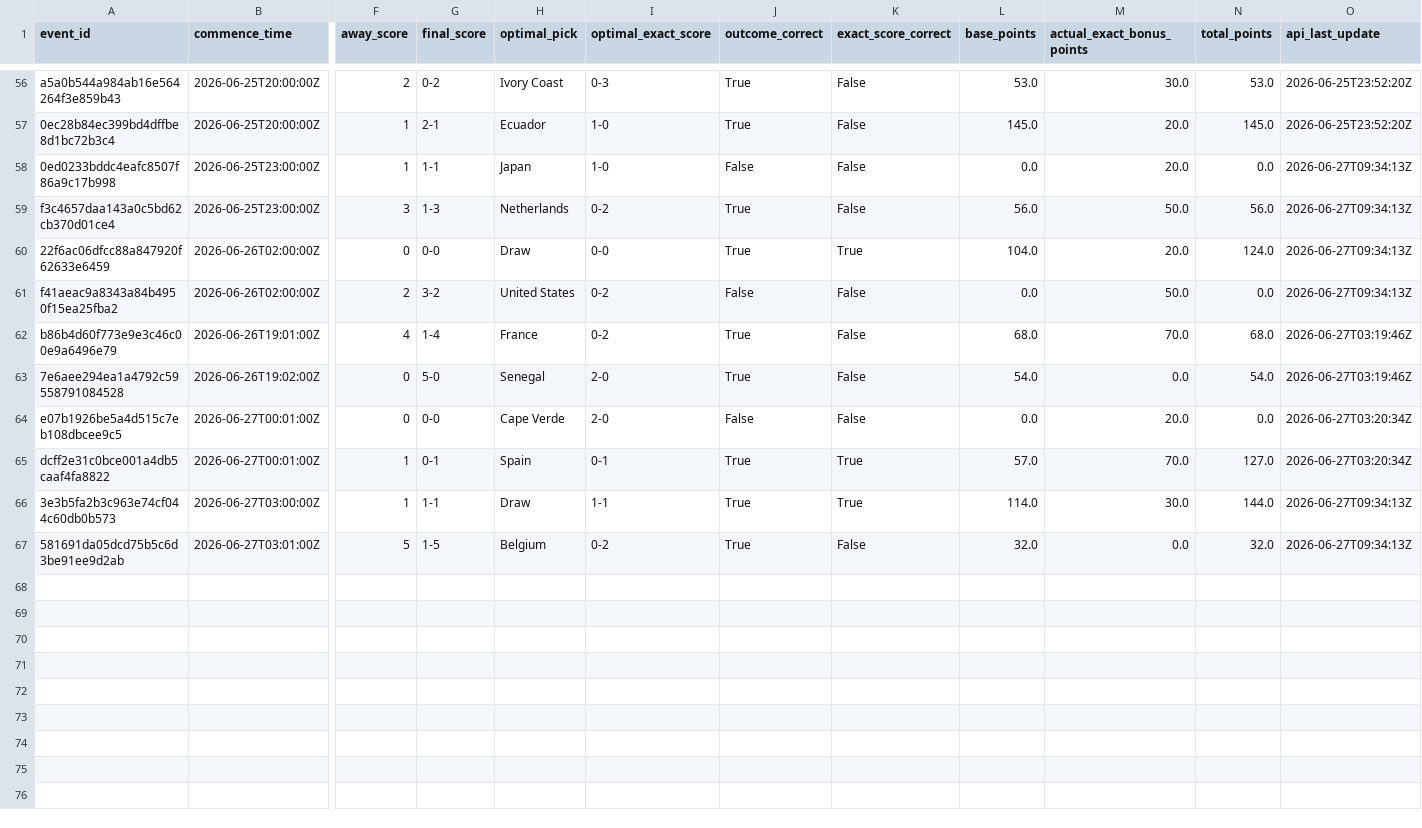
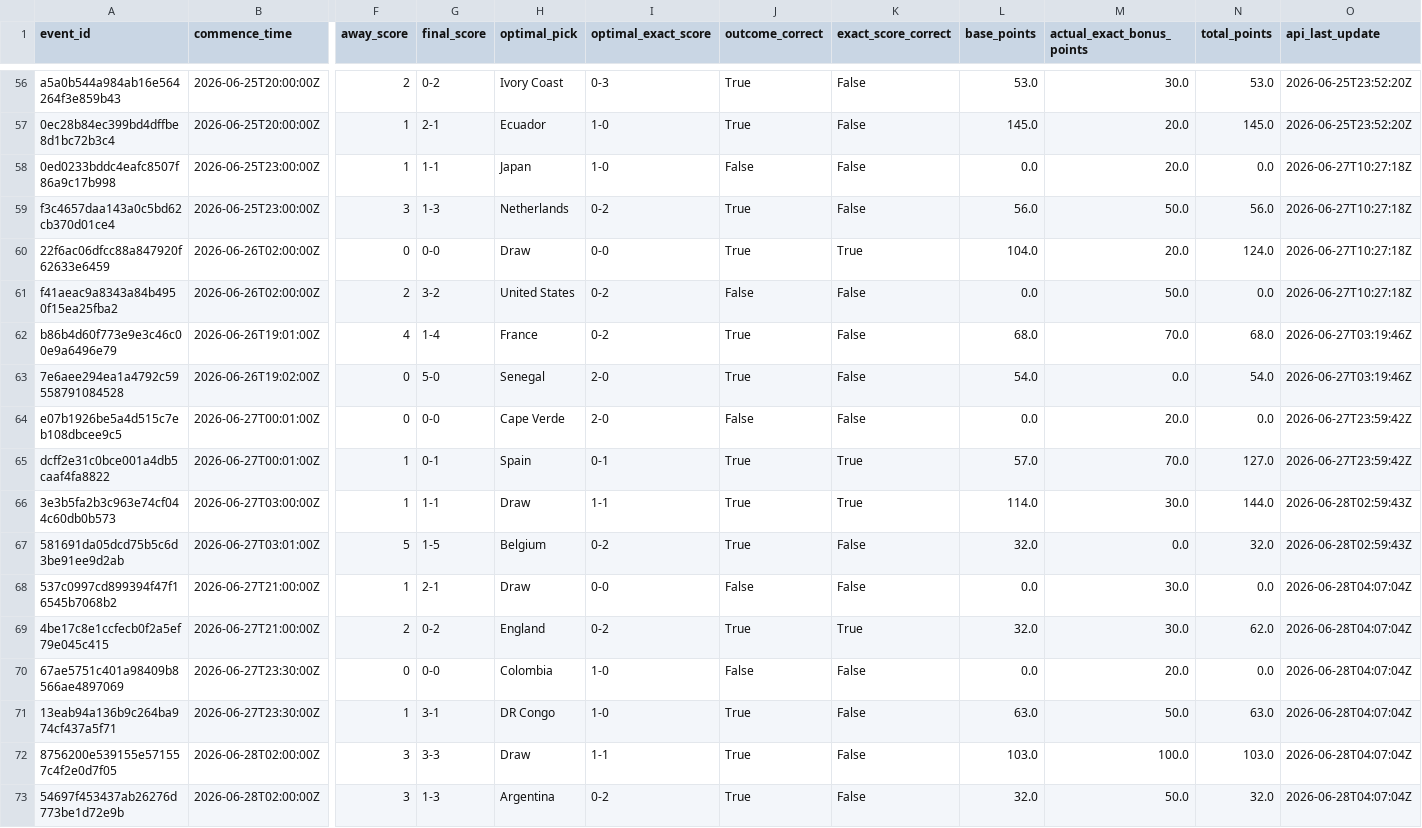
Before and after one commit to ManuelFay/mpp, a CSV file: data/mpg/completed_games.csv, drawn as a sheet; only a part is shown, gaps mark what is left out; rows hold the shown columns only; the diff names each change by its address in the sheet, - before the commit and + after, or states it on an @@ line.

```diff
--- a/data/mpg/completed_games.csv
+++ b/data/mpg/completed_games.csv
-O58:O61 (api_last_update): 2026-06-27T09:34:13Z
+O58:O61 (api_last_update): 2026-06-27T10:27:18Z
-O64:O65 (api_last_update): 2026-06-27T03:20:34Z
+O64:O65 (api_last_update): 2026-06-27T23:59:42Z
-O66:O67 (api_last_update): 2026-06-27T09:34:13Z
+O66:O67 (api_last_update): 2026-06-28T02:59:43Z
+row 68: 537c0997cd899394f47f16545b7068b2 | 2026-06-27T21:00:00Z | 1 | 2-1 | Draw | 0-0 | False | False | 0.0 | 30.0 | 0.0 | 2026-06-28T04:07:04Z
+row 69: 4be17c8e1ccfecb0f2a5ef79e045c415 | 2026-06-27T21:00:00Z | 2 | 0-2 | England | 0-2 | True | True | 32.0 | 30.0 | 62.0 | 2026-06-28T04:07:04Z
+row 70: 67ae5751c401a98409b8566ae4897069 | 2026-06-27T23:30:00Z | 0 | 0-0 | Colombia | 1-0 | False | False | 0.0 | 20.0 | 0.0 | 2026-06-28T04:07:04Z
+row 71: 13eab94a136b9c264ba974cf437a5f71 | 2026-06-27T23:30:00Z | 1 | 3-1 | DR Congo | 1-0 | True | False | 63.0 | 50.0 | 63.0 | 2026-06-28T04:07:04Z
+row 72: 8756200e539155e571557c4f2e0d7f05 | 2026-06-28T02:00:00Z | 3 | 3-3 | Draw | 1-1 | True | False | 103.0 | 100.0 | 103.0 | 2026-06-28T04:07:04Z
+row 73: 54697f453437ab26276d773be1d72e9b | 2026-06-28T02:00:00Z | 3 | 1-3 | Argentina | 0-2 | True | False | 32.0 | 50.0 | 32.0 | 2026-06-28T04:07:04Z
```
Also changed, not shown: data/analysis/strategy_simulations/bookmaker_injected/completed_top1_results.csv, data/bookmaker_injected/expected_mpg_top5.csv, 32 other files.
